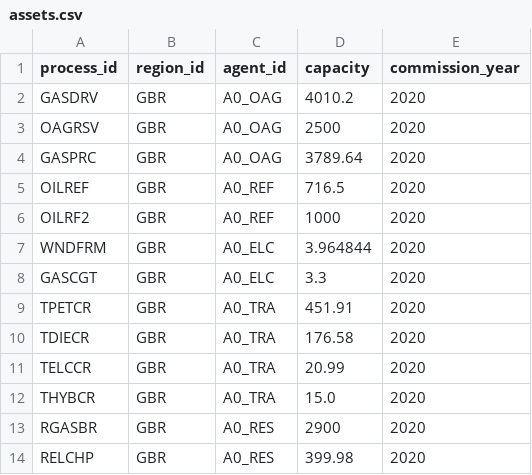
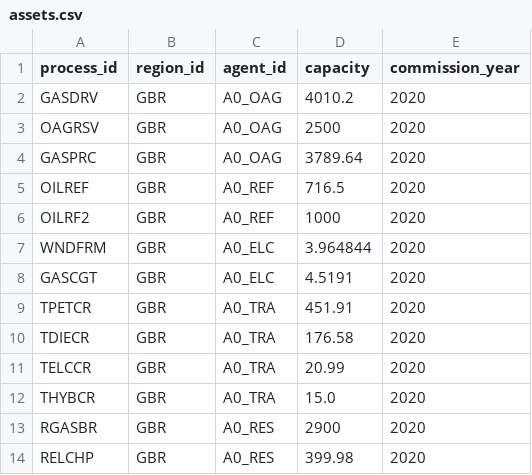
Before and after one commit to EnergySystemsModellingLab/MUSE2, a CSV file: examples/two_outputs/assets.csv, drawn as a sheet.

Commit message:
Recalibrate two_outputs

```diff
--- a/examples/two_outputs/assets.csv
+++ b/examples/two_outputs/assets.csv
@@ -7,3 +7,3 @@ OILRF2,GBR,A0_REF,1000,2020
 WNDFRM,GBR,A0_ELC,3.964844,2020
-GASCGT,GBR,A0_ELC,3.3,2020
+GASCGT,GBR,A0_ELC,4.5191,2020
 TPETCR,GBR,A0_TRA,451.91,2020
```
